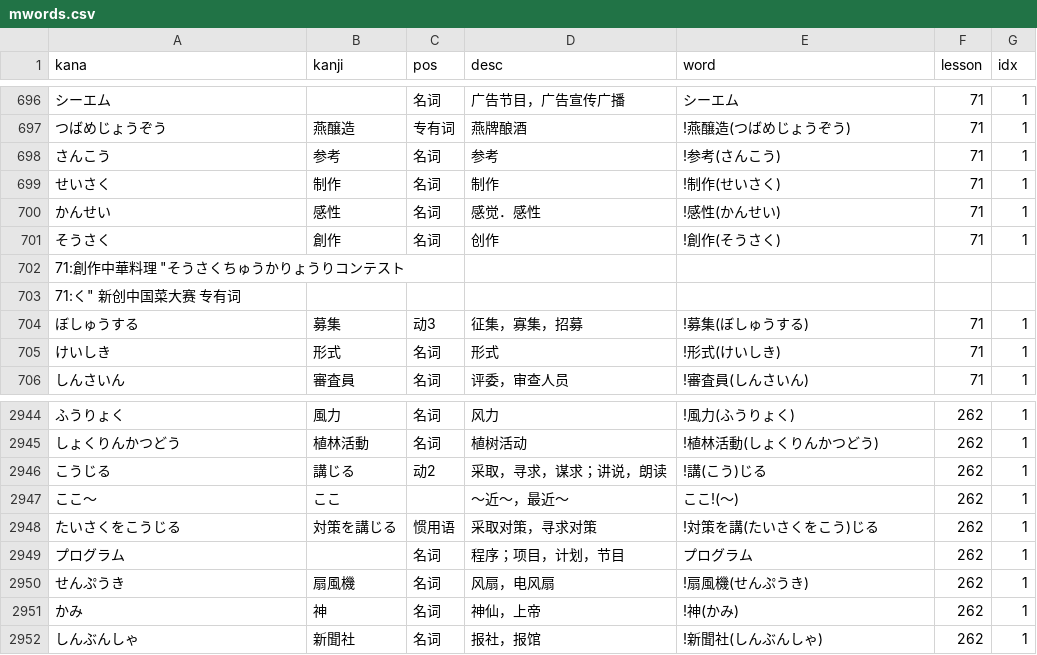
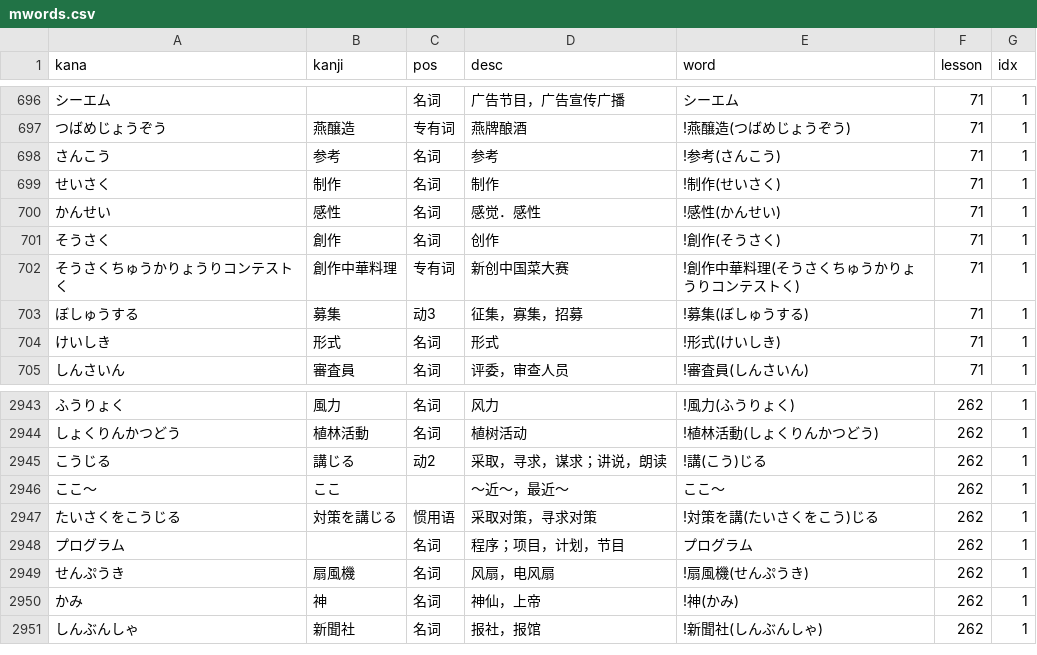
Before and after one commit to wizicer/LearnJapan, a CSV file: _data/mwords.csv, drawn as a sheet; only a part is shown, gaps mark what is left out.

Commit message:
fix csv

```diff
--- a/_data/mwords.csv
+++ b/_data/mwords.csv
@@ -701,4 +701,3 @@ kana,kanji,pos,desc,word,lesson,idx
 そうさく                                            , 創作                                         , 名词     , 创作                                       , !創作(そうさく)                                                       , 71  , 1
-71:創作中華料理	"そうさくちゅうかりょうりコンテスト
-71:く"	新创中国菜大赛	专有词
+そうさくちゅうかりょうりコンテストく,創作中華料理,专有词,新创中国菜大赛,!創作中華料理(そうさくちゅうかりょうりコンテストく),71,1
 ぼしゅうする                                        , 募集                                         , 动3      , 征集，寡集，招募                           , !募集(ぼしゅうする)                                                   , 71  , 1
@@ -2946,3 +2945,3 @@ kana,kanji,pos,desc,word,lesson,idx
 こうじる                                            , 講じる                                       , 动2      , 采取，寻求，谋求；讲说，朗读               , !講(こう)じる                                                     , 262 , 1
-ここ～                                              , ここ                                         ,          , ～近～，最近～                             , ここ!(～)                                                         , 262 , 1
+ここ～                                              , ここ                                         ,          , ～近～，最近～                             , ここ～                                                         , 262 , 1
 たいさくをこうじる                                  , 対策を講じる                                 , 惯用语   , 采取对策，寻求对策                         , !対策を講(たいさくをこう)じる                                     , 262 , 1
```
